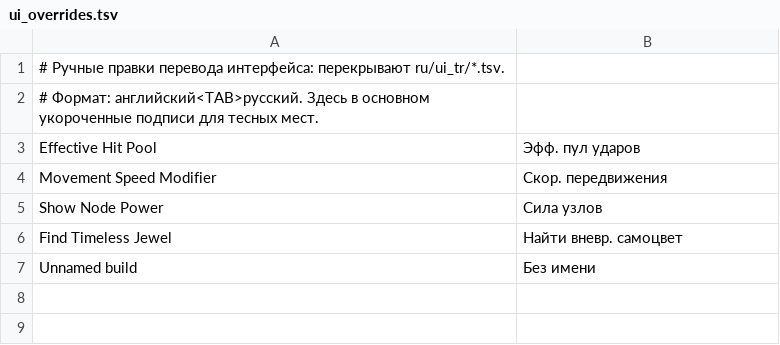
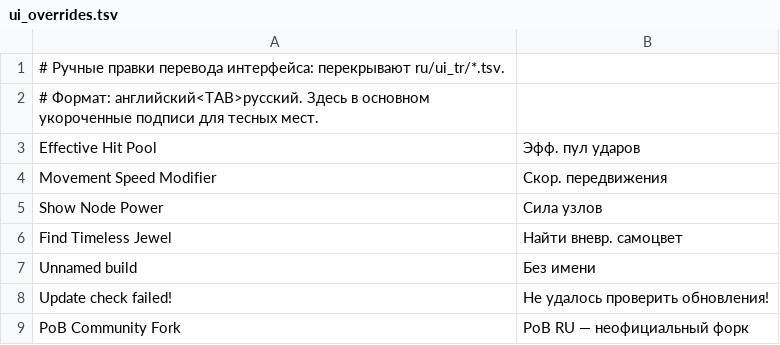
Before and after one commit to panchishen/PathOfBuilding-RU, a TSV file: ru/ui_overrides.tsv, drawn as a sheet; the diff names each change by its address in the sheet, - before the commit and + after, or states it on an @@ line.

```diff
--- a/ru/ui_overrides.tsv
+++ b/ru/ui_overrides.tsv
+row 8: Update check failed! | Не удалось проверить обновления!
+row 9: PoB Community Fork | PoB RU — неофициальный форк
```
Also changed, not shown: 8 other files.
